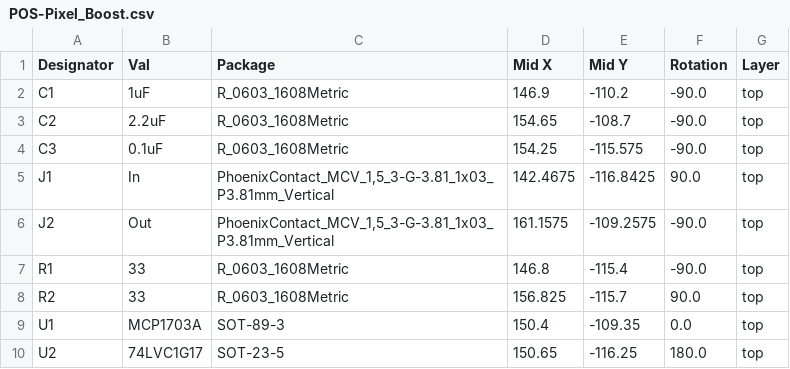
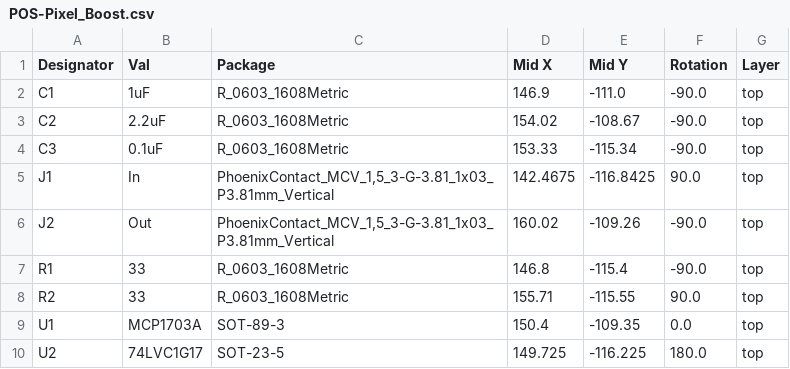
Before and after one commit to computergeek1507/KiCad_Designs, a CSV file: Pixel_Boost/jlcpcb/assembly/POS-Pixel_Boost.csv, drawn as a sheet.

```diff
--- a/Pixel_Boost/jlcpcb/assembly/POS-Pixel_Boost.csv
+++ b/Pixel_Boost/jlcpcb/assembly/POS-Pixel_Boost.csv
@@ -1,10 +1,10 @@
 Designator,Val,Package,Mid X,Mid Y,Rotation,Layer
-C1,1uF,R_0603_1608Metric,146.9,-110.2,-90.0,top
-C2,2.2uF,R_0603_1608Metric,154.65,-108.7,-90.0,top
-C3,0.1uF,R_0603_1608Metric,154.25,-115.575,-90.0,top
+C1,1uF,R_0603_1608Metric,146.9,-111.0,-90.0,top
+C2,2.2uF,R_0603_1608Metric,154.02,-108.67,-90.0,top
+C3,0.1uF,R_0603_1608Metric,153.33,-115.34,-90.0,top
 J1,In,"PhoenixContact_MCV_1,5_3-G-3.81_1x03_P3.81mm_Vertical",142.4675,-116.8425,90.0,top
-J2,Out,"PhoenixContact_MCV_1,5_3-G-3.81_1x03_P3.81mm_Vertical",161.1575,-109.2575,-90.0,top
+J2,Out,"PhoenixContact_MCV_1,5_3-G-3.81_1x03_P3.81mm_Vertical",160.02,-109.26,-90.0,top
 R1,33,R_0603_1608Metric,146.8,-115.4,-90.0,top
-R2,33,R_0603_1608Metric,156.825,-115.7,90.0,top
+R2,33,R_0603_1608Metric,155.71,-115.55,90.0,top
 U1,MCP1703A,SOT-89-3,150.4,-109.35,0.0,top
-U2,74LVC1G17,SOT-23-5,150.65,-116.25,180.0,top
+U2,74LVC1G17,SOT-23-5,149.725,-116.225,180.0,top
```
Also changed, not shown: 18 other files.
